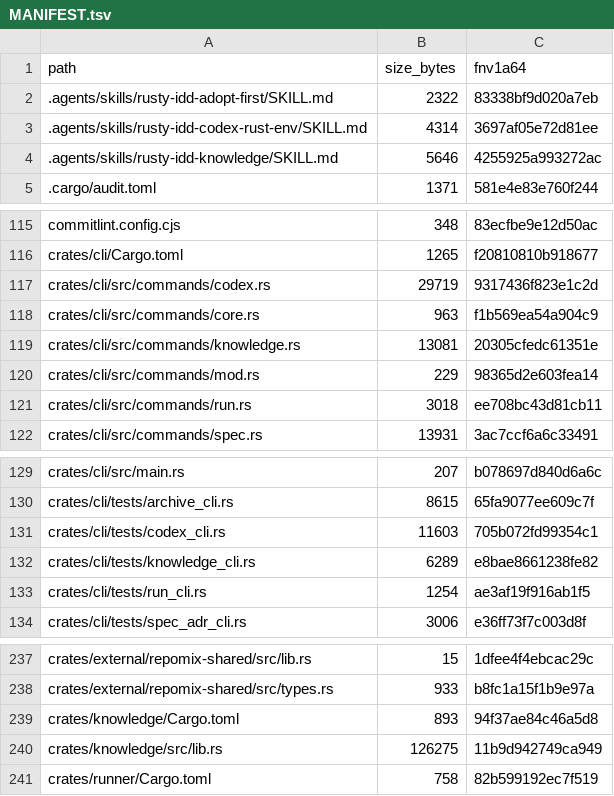
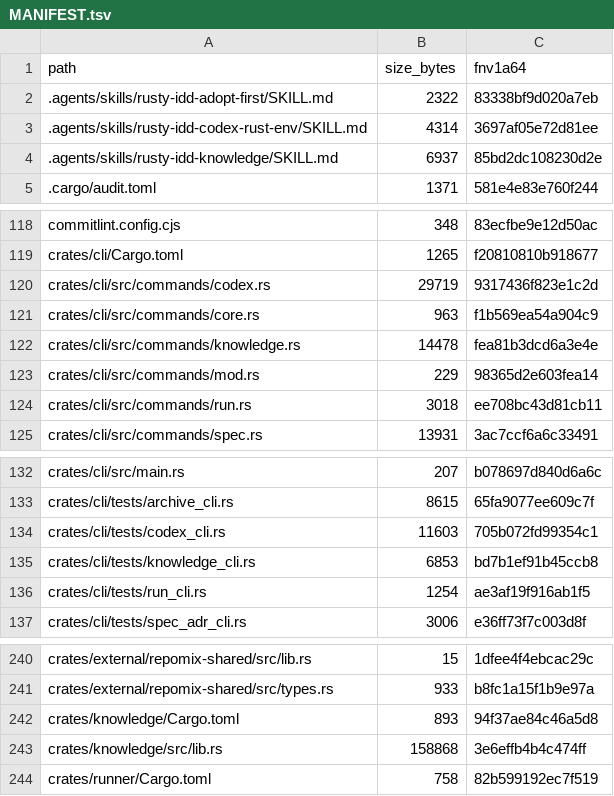
Before and after one commit to FlexNetOS/rusty-idd, a TSV file: .idd/MANIFEST.tsv, drawn as a sheet; only a part is shown, gaps mark what is left out; the diff covers the shown part only.

```diff
--- a/.idd/MANIFEST.tsv
+++ b/.idd/MANIFEST.tsv
@@ -3,3 +3,3 @@ path	size_bytes	fnv1a64
 .agents/skills/rusty-idd-codex-rust-env/SKILL.md	4314	3697af05e72d81ee
-.agents/skills/rusty-idd-knowledge/SKILL.md	5646	4255925a993272ac
+.agents/skills/rusty-idd-knowledge/SKILL.md	6937	85bd2dc108230d2e
 .cargo/audit.toml	1371	581e4e83e760f244
@@ -118,3 +121,3 @@ crates/cli/src/commands/codex.rs	29719	9317436f823e1c2d
 crates/cli/src/commands/core.rs	963	f1b569ea54a904c9
-crates/cli/src/commands/knowledge.rs	13081	20305cfedc61351e
+crates/cli/src/commands/knowledge.rs	14478	fea81b3dcd6a3e4e
 crates/cli/src/commands/mod.rs	229	98365d2e603fea14
@@ -131,3 +134,3 @@ crates/cli/tests/archive_cli.rs	8615	65fa9077ee609c7f
 crates/cli/tests/codex_cli.rs	11603	705b072fd99354c1
-crates/cli/tests/knowledge_cli.rs	6289	e8bae8661238fe82
+crates/cli/tests/knowledge_cli.rs	6853	bd7b1ef91b45ccb8
 crates/cli/tests/run_cli.rs	1254	ae3af19f916ab1f5
@@ -239,3 +242,3 @@ crates/external/repomix-shared/src/types.rs	933	b8fc1a15f1b9e97a
 crates/knowledge/Cargo.toml	893	94f37ae84c46a5d8
-crates/knowledge/src/lib.rs	126275	11b9d942749ca949
+crates/knowledge/src/lib.rs	158868	3e6effb4b4c474ff
 crates/runner/Cargo.toml	758	82b599192ec7f519
```
Also changed, not shown: 7 added rows and 18 edited cells elsewhere in this file, 21 other files.
